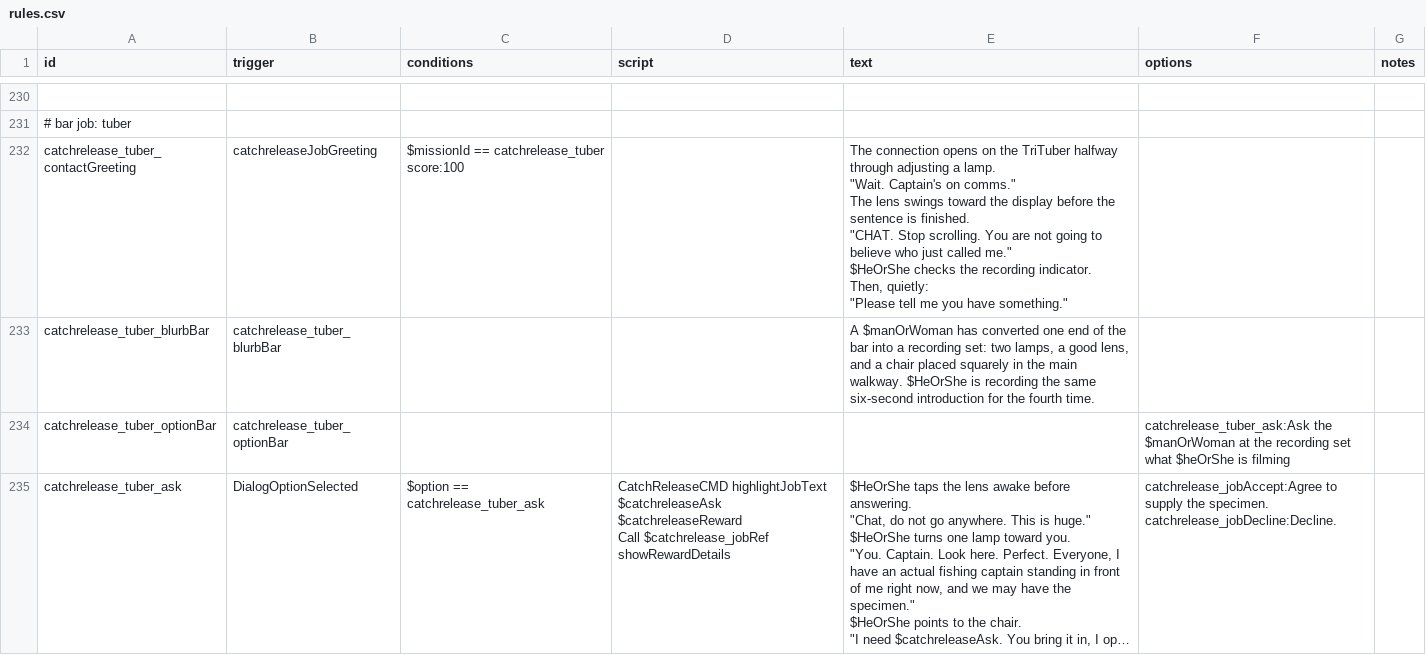
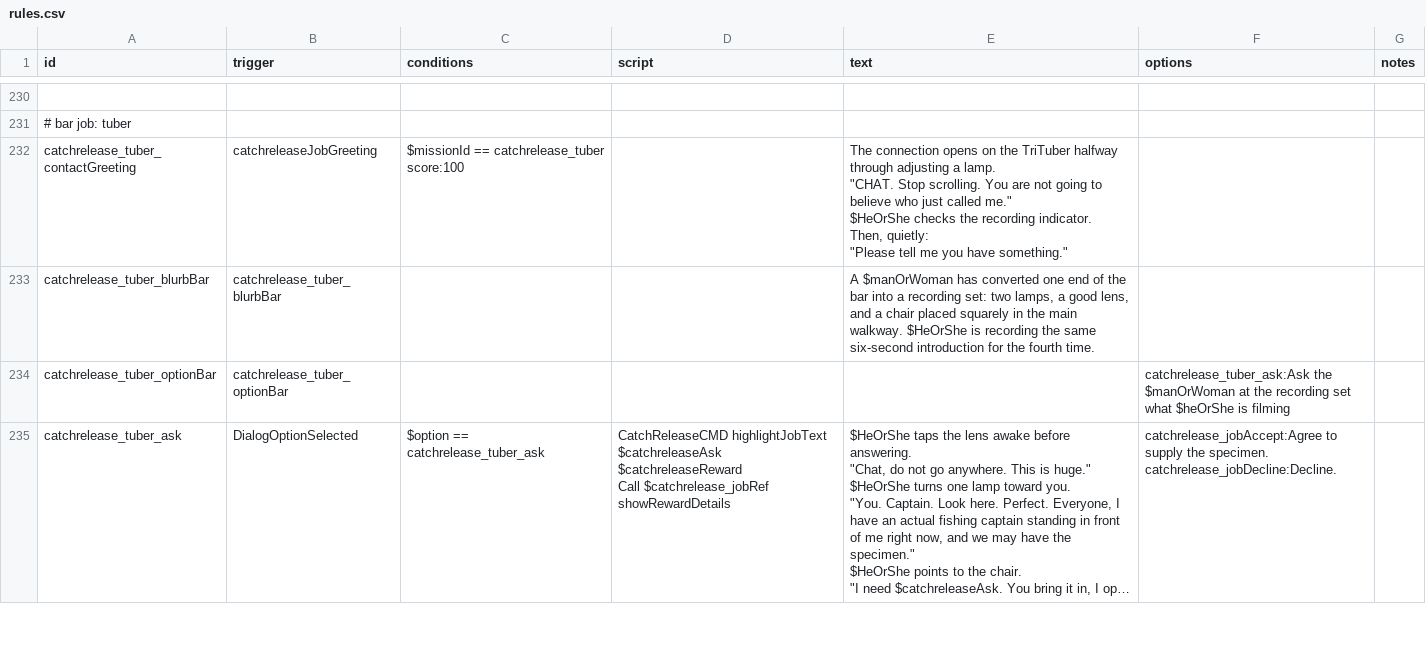
Before and after one commit to SirHartley/Catch.Release, a CSV file: data/campaign/rules.csv, drawn as a sheet; only a part is shown, gaps mark what is left out; long unchanged cells end in …; ↵ is a line break in a cell; the diff covers the shown part only; the diff names each change by its address in the sheet, - before the commit and + after, or states it on an @@ line.

Commit message:
rules work

```diff
--- a/data/campaign/rules.csv
+++ b/data/campaign/rules.csv
-E232 (text): …a lamp. ↵ "Wait. Captain's on comms." ↵ The lens swings toward the display before the sentence is finished. ↵ "CHAT. Stop…
+E232 (text): …a lamp. ↵ "CHAT. Stop…
```
Also changed, not shown: 7 edited cells elsewhere in this file.
